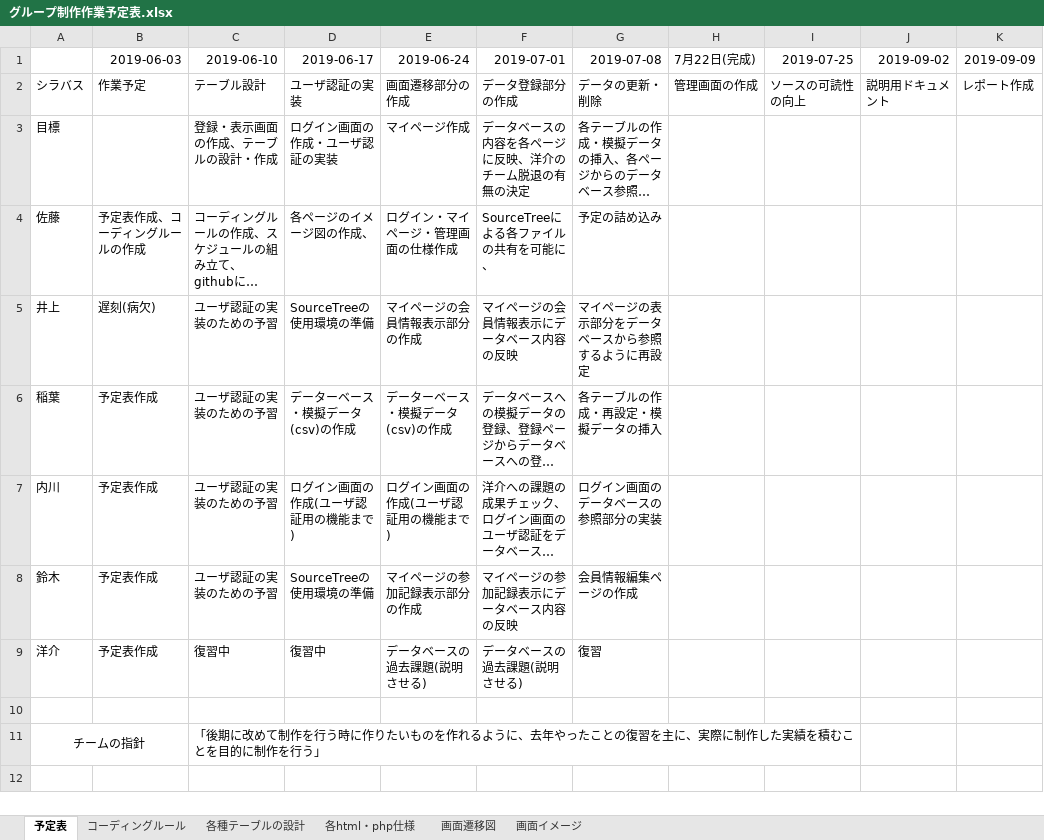
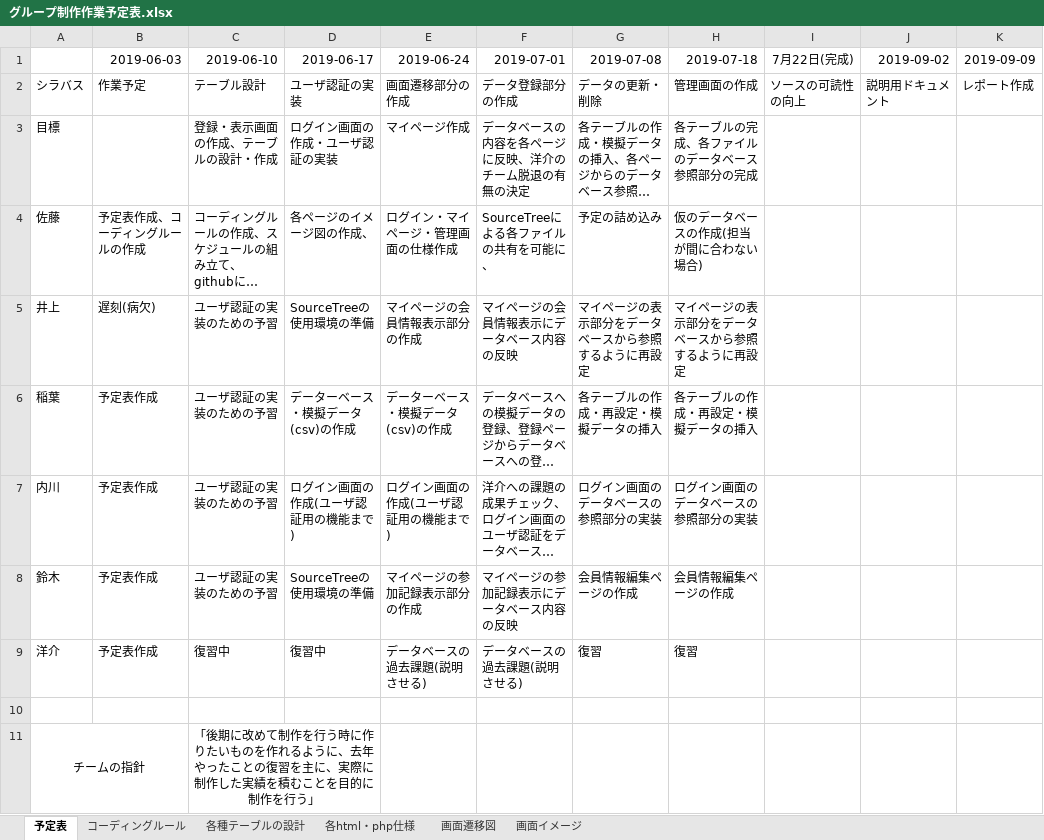
Before and after one commit to Steel96611/ServerPrograming_kadai, an Excel workbook: グループ制作作業予定表.xlsx, sheet 予定表, drawn as a sheet; long unchanged cells end in …; values as stored, in another font and other column widths than the file's, no borders; the diff names each change by its address in the sheet, - before the commit and + after, or states it on an @@ line.

Commit message:
0718の予定追加

```diff
--- a/グループ制作作業予定表.xlsx (sheet 予定表)
+++ b/グループ制作作業予定表.xlsx (sheet 予定表)
-H1: 7月22日(完成)
+H1: 2019-07-18
-H1 alignment: left
+H1 alignment: right
-I1: 2019-07-25
+I1: 7月22日(完成)
-H3 (2019-07-18): (empty)
+H3 (2019-07-18): 各テーブルの完成、各ファイルのデータベース参照部分の完成
-H4 (2019-07-18): (empty)
+H4 (2019-07-18): 仮のデータベースの作成(担当が間に合わない場合)
-H5 (2019-07-18): (empty)
+H5 (2019-07-18): マイページの表示部分をデータベースから参照するように再設定
-H6 (2019-07-18): (empty)
+H6 (2019-07-18): 各テーブルの作成・再設定・模擬データの挿入
-H7 (2019-07-18): (empty)
+H7 (2019-07-18): ログイン画面のデータベースの参照部分の実装
-H8 (2019-07-18): (empty)
+H8 (2019-07-18): 会員情報編集ページの作成
-H9 (2019-07-18): (empty)
+H9 (2019-07-18): 復習
-C11 alignment: left
+C11 alignment: center
-C11:I11 merged
+C11:D11 merged
```
